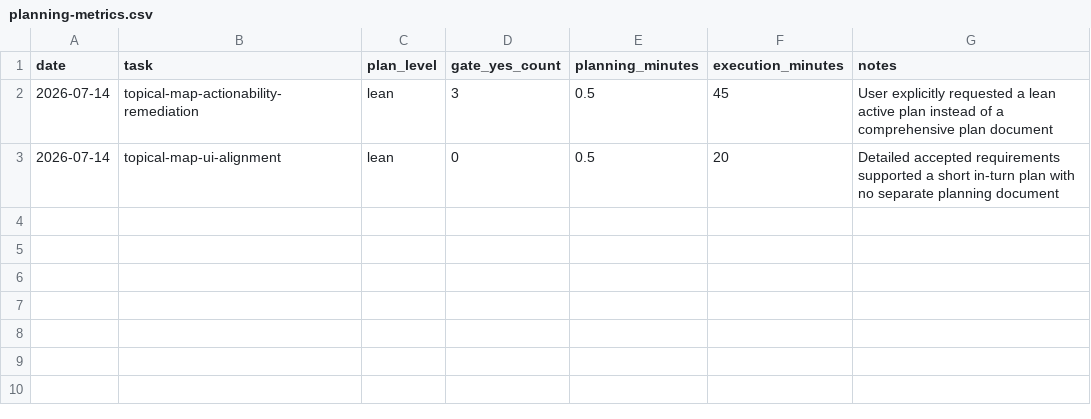
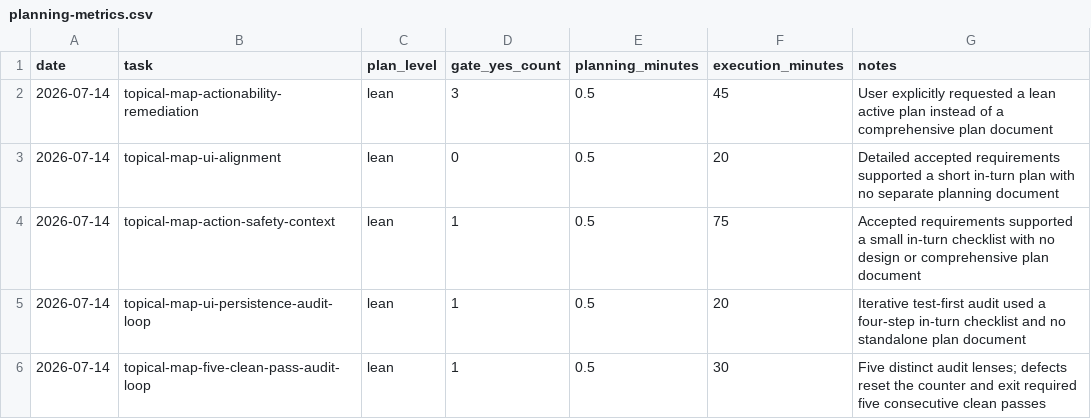
Before and after one commit to d2gdev/AgrikoPh-autopilot, a CSV file: docs/planning-metrics.csv, drawn as a sheet; the diff names each change by its address in the sheet, - before the commit and + after, or states it on an @@ line.

Commit message:
Align topical map actions and operator context

```diff
--- a/docs/planning-metrics.csv
+++ b/docs/planning-metrics.csv
+row 4: 2026-07-14 | topical-map-action-safety-context | lean | 1 | 0.5 | 75 | Accepted requirements supported a small in-turn checklist with no design or comprehensive plan document
+row 5: 2026-07-14 | topical-map-ui-persistence-audit-loop | lean | 1 | 0.5 | 20 | Iterative test-first audit used a four-step in-turn checklist and no standalone plan document
+row 6: 2026-07-14 | topical-map-five-clean-pass-audit-loop | lean | 1 | 0.5 | 30 | Five distinct audit lenses; defects reset the counter and exit required five consecutive clean passes
```
Also changed, not shown: 48 other files.
